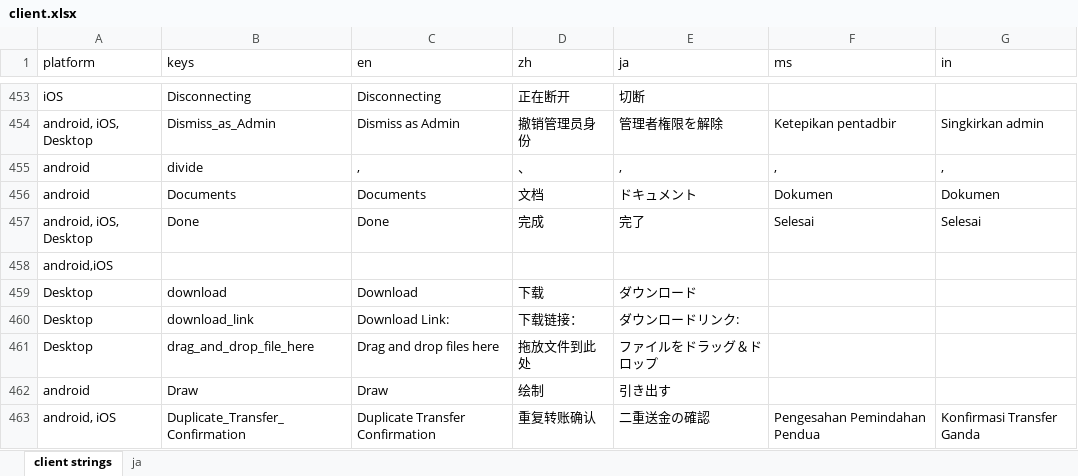
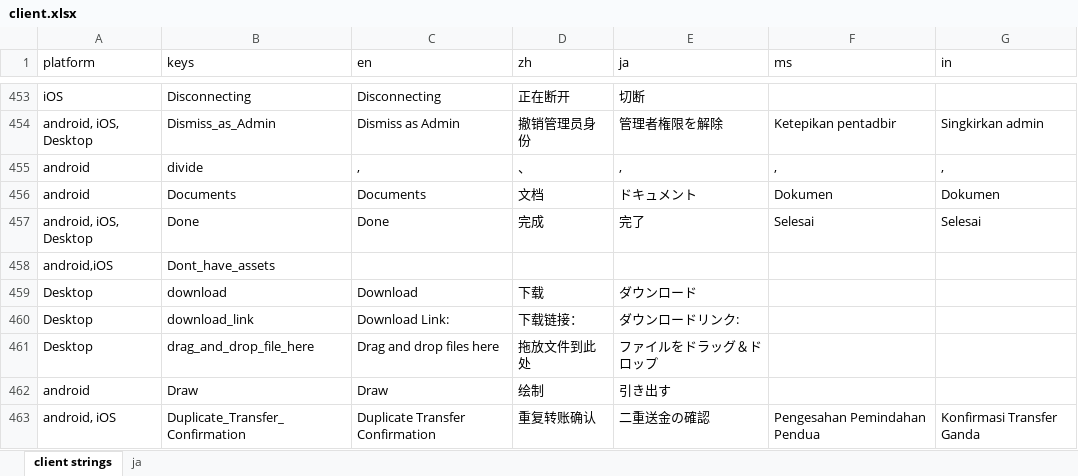
Before and after one commit to Tougee/sync-google-sheet, an Excel workbook: client.xlsx, sheet client strings, drawn as a sheet; only a part is shown, gaps mark what is left out; values as stored, in another font and other column widths than the file's, no borders; charts and pictures and conditional formats not drawn; the diff names each change by its address in the sheet, - before the commit and + after, or states it on an @@ line.

Commit message:
update client.xlsx

```diff
--- a/client.xlsx (sheet client strings)
+++ b/client.xlsx (sheet client strings)
-B458 (keys): (empty)
+B458 (keys): Dont_have_assets
```
